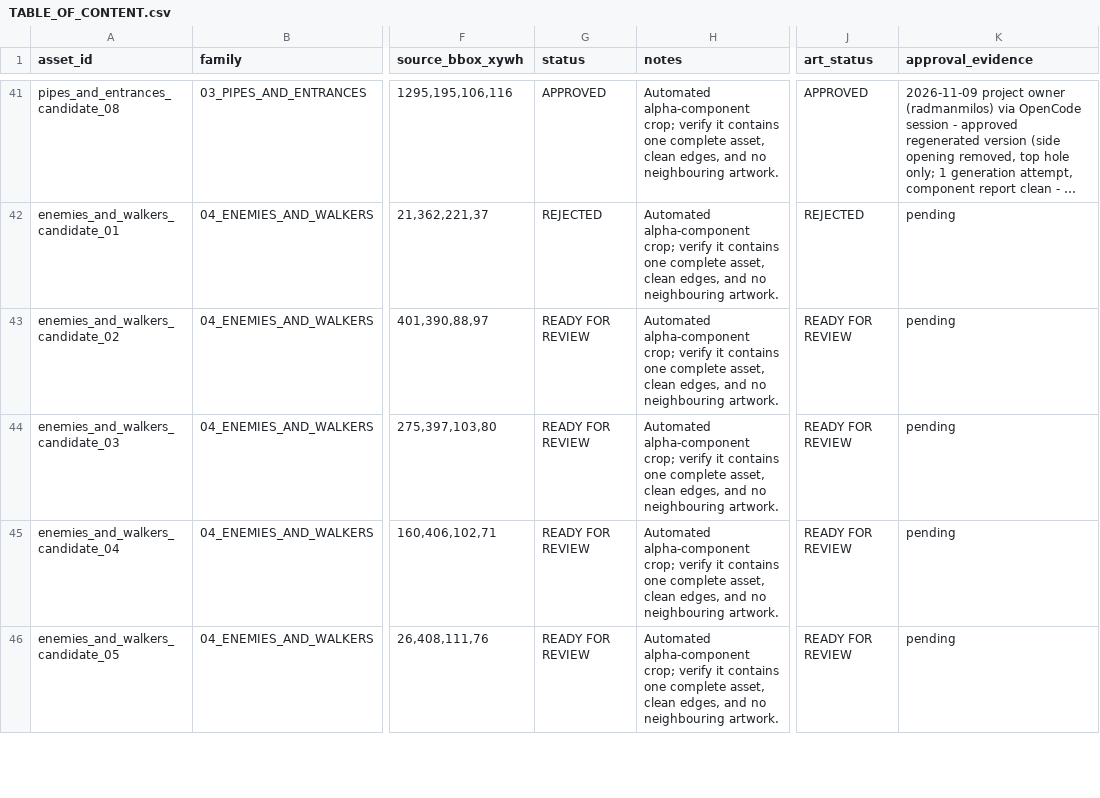
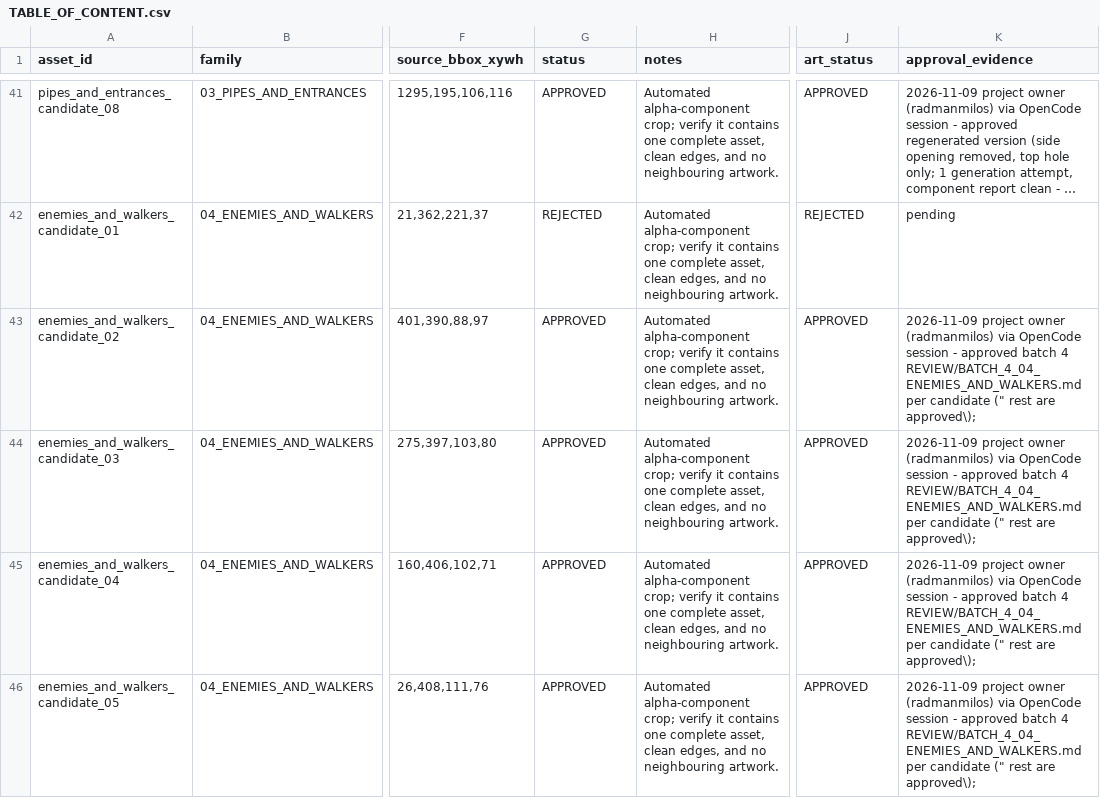
Before and after one commit to radmanmilos/Games-for-kids, a CSV file: resources/General_reviews/Little_explorer_assets/Little_Explorer_Asset_Review_Package/REVIEW/TABLE_OF_CONTENT.csv, drawn as a sheet; only a part is shown, gaps mark what is left out; long unchanged cells end in …; the diff covers the shown part only; the diff names each change by its address in the sheet, - before the commit and + after, or states it on an @@ line.

Commit message:
docs(assets): Gate 2 - batch 4 enemies/walkers disposition (12 approved, 2 needs work, 3 rejected) (task 432; Agent: OpenCode/Big Pickle)

```diff
--- a/resources/General_reviews/Little_explorer_assets/Little_Explorer_Asset_Review_Package/REVIEW/TABLE_OF_CONTENT.csv
+++ b/resources/General_reviews/Little_explorer_assets/Little_Explorer_Asset_Review_Package/REVIEW/TABLE_OF_CONTENT.csv
-G43:G46 (status): READY FOR REVIEW
+G43:G46 (status): APPROVED
-J43:J46 (art_status): READY FOR REVIEW
+J43:J46 (art_status): APPROVED
-K43:K46 (approval_evidence): pending
+K43:K46 (approval_evidence): 2026-11-09 project owner (radmanmilos) via OpenCode session - approved batch 4 REVIEW/BATCH_4_04_ENEMIES_AND_WALKERS.md per candidate (" rest are approved\);
```
Also changed, not shown: 34 edited cells elsewhere in this file, 3 other files.
